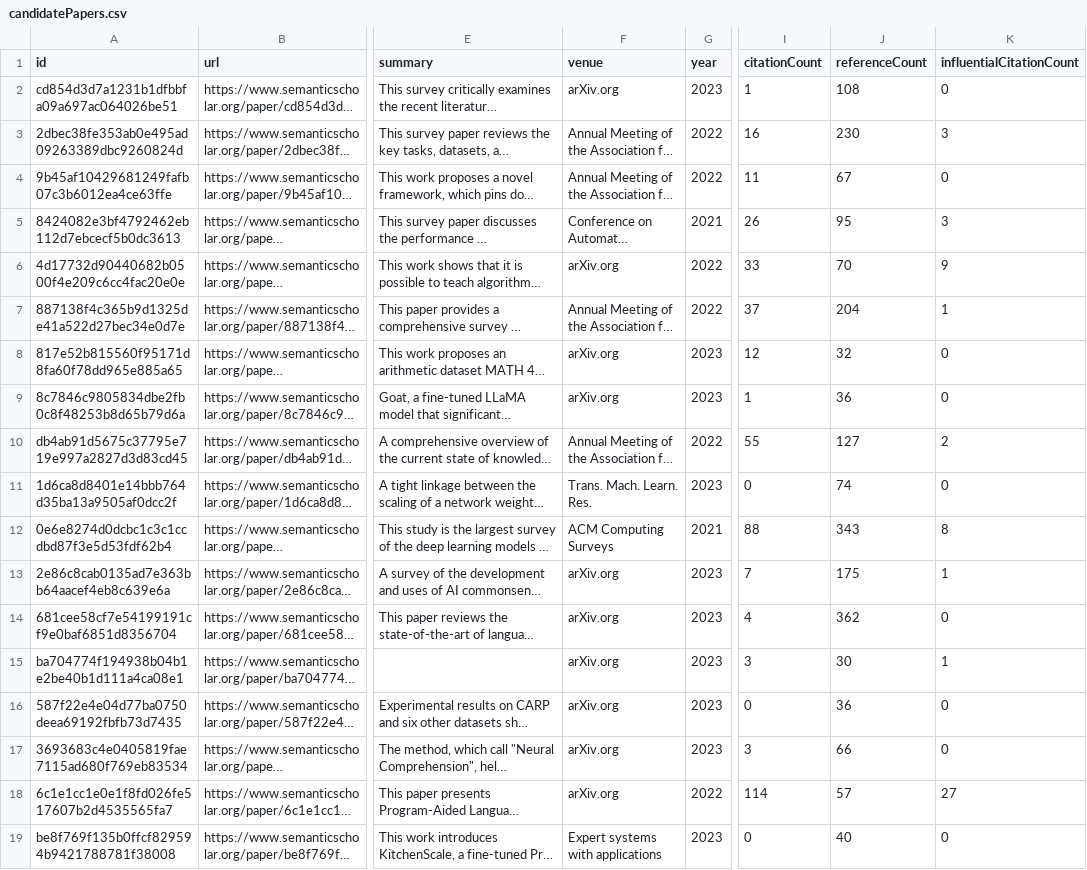
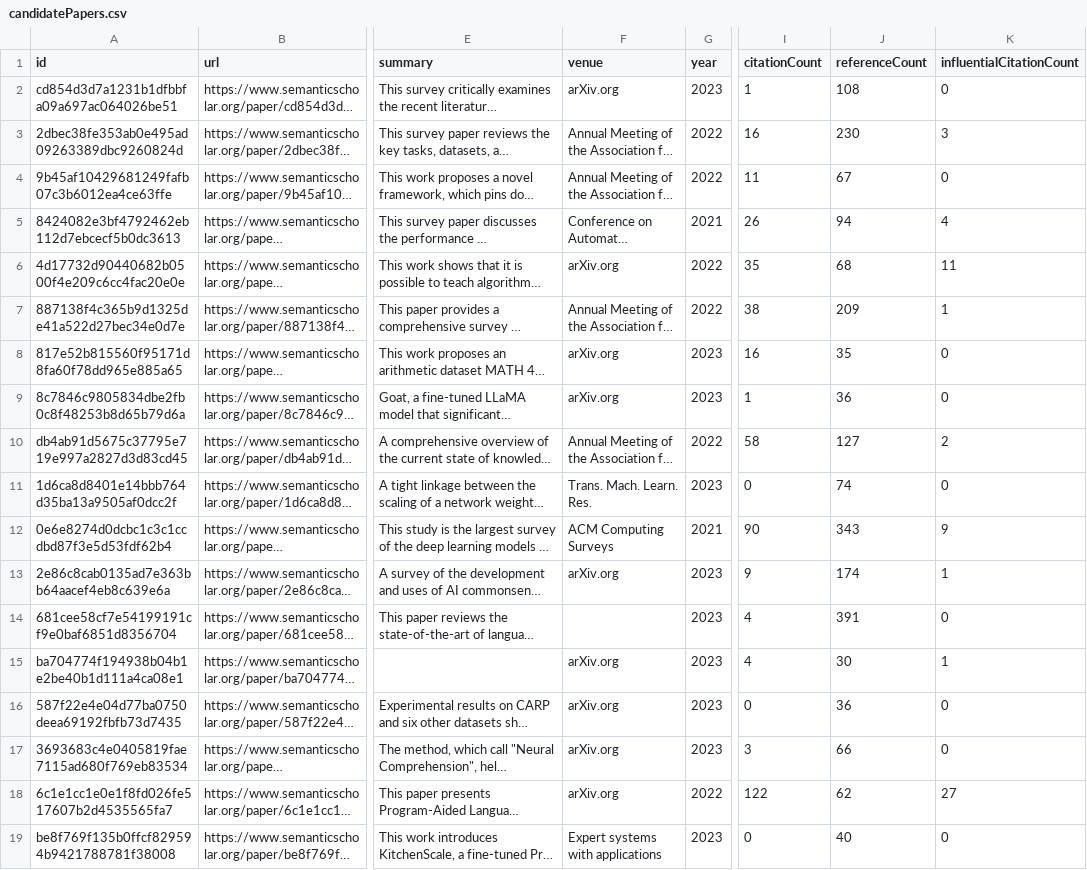
Before and after one commit to tejeramaxwell/numeracy-lit-review, a CSV file: data/candidatePapers.csv, drawn as a sheet; only a part is shown, gaps mark what is left out; long unchanged cells end in …; the diff covers the shown part only; the diff names each change by its address in the sheet, - before the commit and + after, or states it on an @@ line.

```diff
--- a/data/candidatePapers.csv
+++ b/data/candidatePapers.csv
-J5 (referenceCount): 95
+J5 (referenceCount): 94
-K5 (influentialCitationCount): 3
+K5 (influentialCitationCount): 4
-I6 (citationCount): 33
+I6 (citationCount): 35
-J6 (referenceCount): 70
+J6 (referenceCount): 68
-K6 (influentialCitationCount): 9
+K6 (influentialCitationCount): 11
-I7 (citationCount): 37
+I7 (citationCount): 38
-J7 (referenceCount): 204
+J7 (referenceCount): 209
-I8 (citationCount): 12
+I8 (citationCount): 16
-J8 (referenceCount): 32
+J8 (referenceCount): 35
-I10 (citationCount): 55
+I10 (citationCount): 58
-I12 (citationCount): 88
+I12 (citationCount): 90
-K12 (influentialCitationCount): 8
+K12 (influentialCitationCount): 9
-I13 (citationCount): 7
+I13 (citationCount): 9
-J13 (referenceCount): 175
+J13 (referenceCount): 174
-F14 (venue): arXiv.org
+F14 (venue): (empty)
-J14 (referenceCount): 362
+J14 (referenceCount): 391
-I15 (citationCount): 3
+I15 (citationCount): 4
-I18 (citationCount): 114
+I18 (citationCount): 122
-J18 (referenceCount): 57
+J18 (referenceCount): 62
```
Also changed, not shown: 2 added rows, 2 removed rows and 113 edited cells elsewhere in this file, 2 other files.
